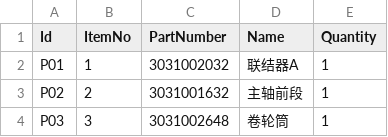
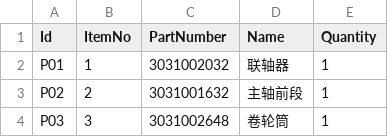
Before and after one commit to not-3-robot/ezbom, a CSV file: products/wr075-drumseat-2-5/bom.csv, drawn as a sheet; only a part is shown.

```diff
--- a/products/wr075-drumseat-2-5/bom.csv
+++ b/products/wr075-drumseat-2-5/bom.csv
@@ -1,3 +1,3 @@
 Id,ItemNo,PartNumber,Name,Quantity
-P01,1,3031002032,联结器A,1
+P01,1,3031002032,联轴器,1
 P02,2,3031001632,主轴前段,1
```
Also changed, not shown: products/ch160-gearbox/bom.csv, products/ch190-ushort-trolley/bom.csv, 2 other files.
